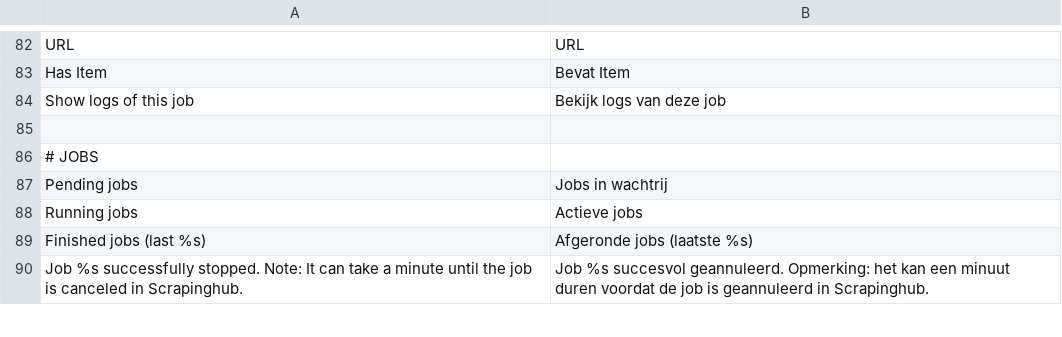
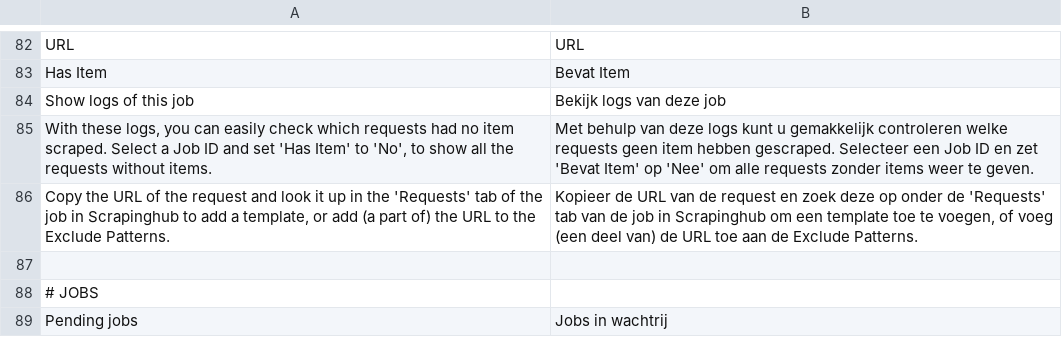
Before and after one commit to Lach1222/magento1-Ho_PriceCrawler, a CSV file: app/locale/nl_NL/Ho_PriceCrawler.csv, drawn as a sheet; only a part is shown, gaps mark what is left out; the shorter side is filled out with more unchanged rows.

Commit message:
[HO-PRC] +: Show logs info above grid

```diff
--- a/app/locale/nl_NL/Ho_PriceCrawler.csv
+++ b/app/locale/nl_NL/Ho_PriceCrawler.csv
@@ -84,2 +84,4 @@
 "Show logs of this job","Bekijk logs van deze job"
+"With these logs, you can easily check which requests had no item scraped. Select a Job ID and set 'Has Item' to 'No', to show all the requests without items.","Met behulp van deze logs kunt u gemakkelijk controleren welke requests geen item hebben gescraped. Selecteer een Job ID en zet 'Bevat Item' op 'Nee' om alle requests zonder items weer te geven."
+"Copy the URL of the request and look it up in the 'Requests' tab of the job in Scrapinghub to add a template, or add (a part of) the URL to the Exclude Patterns.","Kopieer de URL van de request en zoek deze op onder de 'Requests' tab van de job in Scrapinghub om een template toe te voegen, of voeg (een deel van) de URL toe aan de Exclude Patterns."
 
```
Also changed, not shown: app/locale/en_US/Ho_PriceCrawler.csv, 3 other files.
